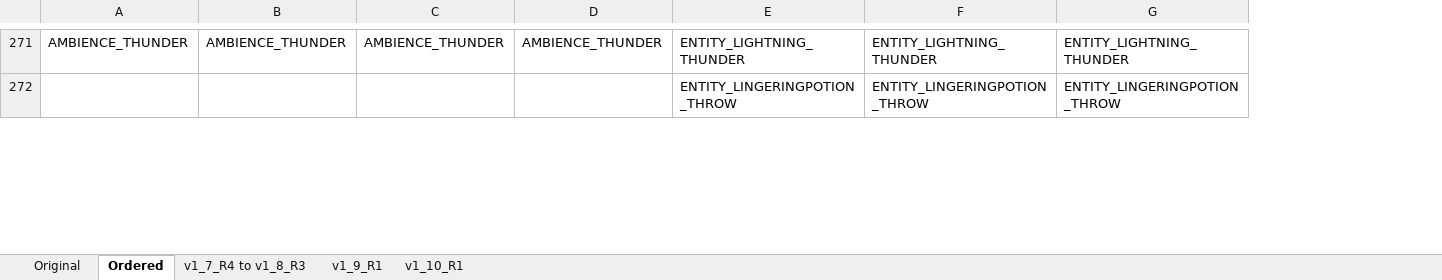
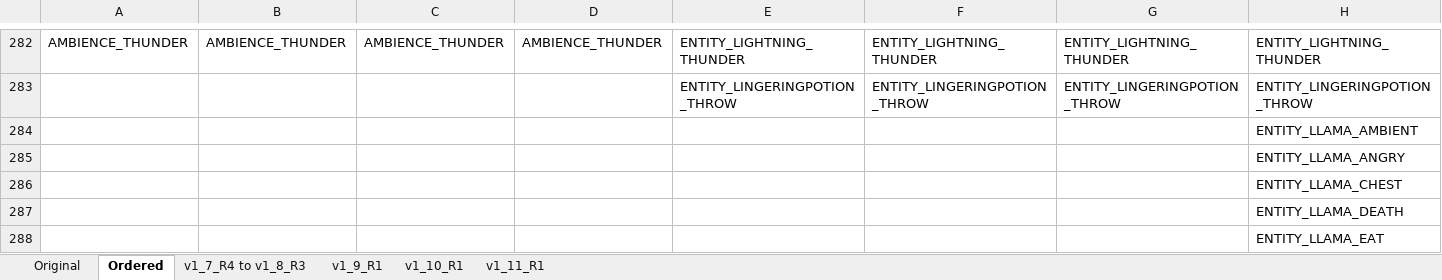
Before and after one commit to HexoCraftApi/Sounds, an Excel workbook: doc/Sounds.xlsx, sheet Ordered, drawn as a sheet; only a part is shown, gaps mark what is left out; values as stored, in another font and other column widths than the file's, no borders; the diff covers the shown part only; the diff names each change by its address in the sheet, - before the commit and + after, or states it on an @@ line.

```diff
--- a/doc/Sounds.xlsx (sheet Ordered)
+++ b/doc/Sounds.xlsx (sheet Ordered)
+sheet tab: v1_11_R1
+column H, rows 282-283: ENTITY_LIGHTNING_THUNDER | ENTITY_LINGERINGPOTION_THROW
+row 284:  |  |  |  |  |  |  | ENTITY_LLAMA_AMBIENT
+row 285:  |  |  |  |  |  |  | ENTITY_LLAMA_ANGRY
+row 286:  |  |  |  |  |  |  | ENTITY_LLAMA_CHEST
+row 287:  |  |  |  |  |  |  | ENTITY_LLAMA_DEATH
+row 288:  |  |  |  |  |  |  | ENTITY_LLAMA_EAT
```
Also changed, not shown: 26 added rows elsewhere in this sheet, sheet Original, 2 other files.
